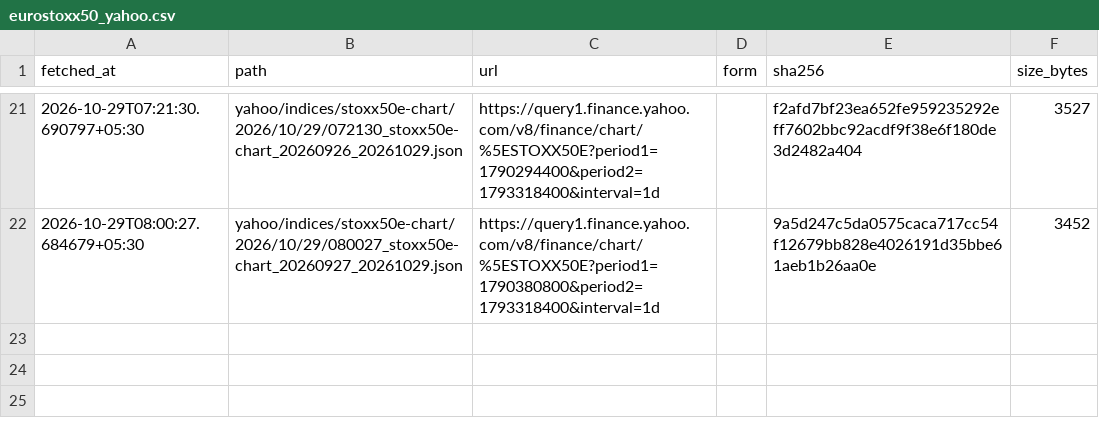
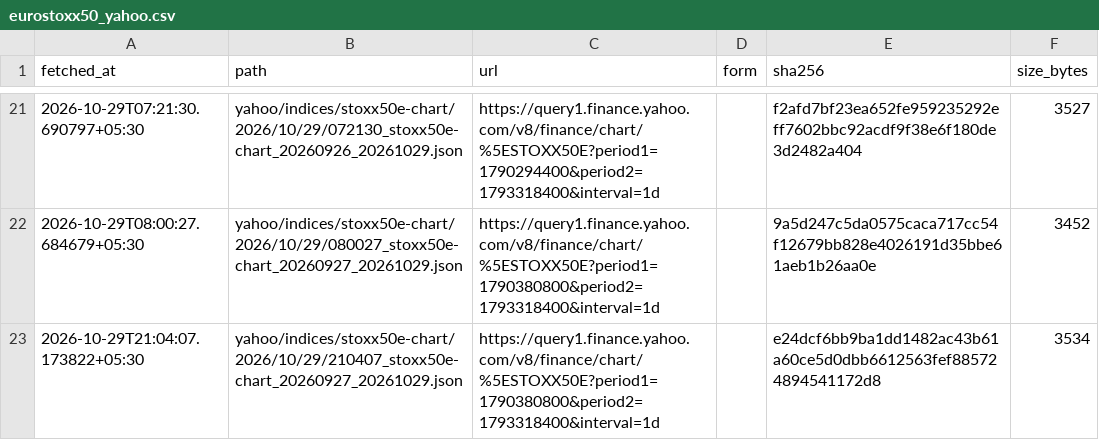
Before and after one commit to contactexepex/omenix-trading, a CSV file: research/data/manifests/global-cues/eurostoxx50_yahoo.csv, drawn as a sheet; only a part is shown, gaps mark what is left out; the diff names each change by its address in the sheet, - before the commit and + after, or states it on an @@ line.

```diff
--- a/research/data/manifests/global-cues/eurostoxx50_yahoo.csv
+++ b/research/data/manifests/global-cues/eurostoxx50_yahoo.csv
+row 23: 2026-10-29T21:04:07.173822+05:30 | yahoo/indices/stoxx50e-chart/2026/10/29/210407_stoxx50e-chart_20260927_20261029.json | https://query1.finance.yahoo.com/v8/finance/chart/%5ESTOXX50E?period1=1790380800&period2=1793318400&interval=1d |  | e24dcf6bb9ba1dd1482ac43b61a60ce5d0dbb6612563fef885724894541172d8 | 3534
```
Also changed, not shown: research/data/manifests/global-cues/sse_composite.csv, research/data/manifests/global-cues/sse_composite_yahoo.csv, 19 other files.
